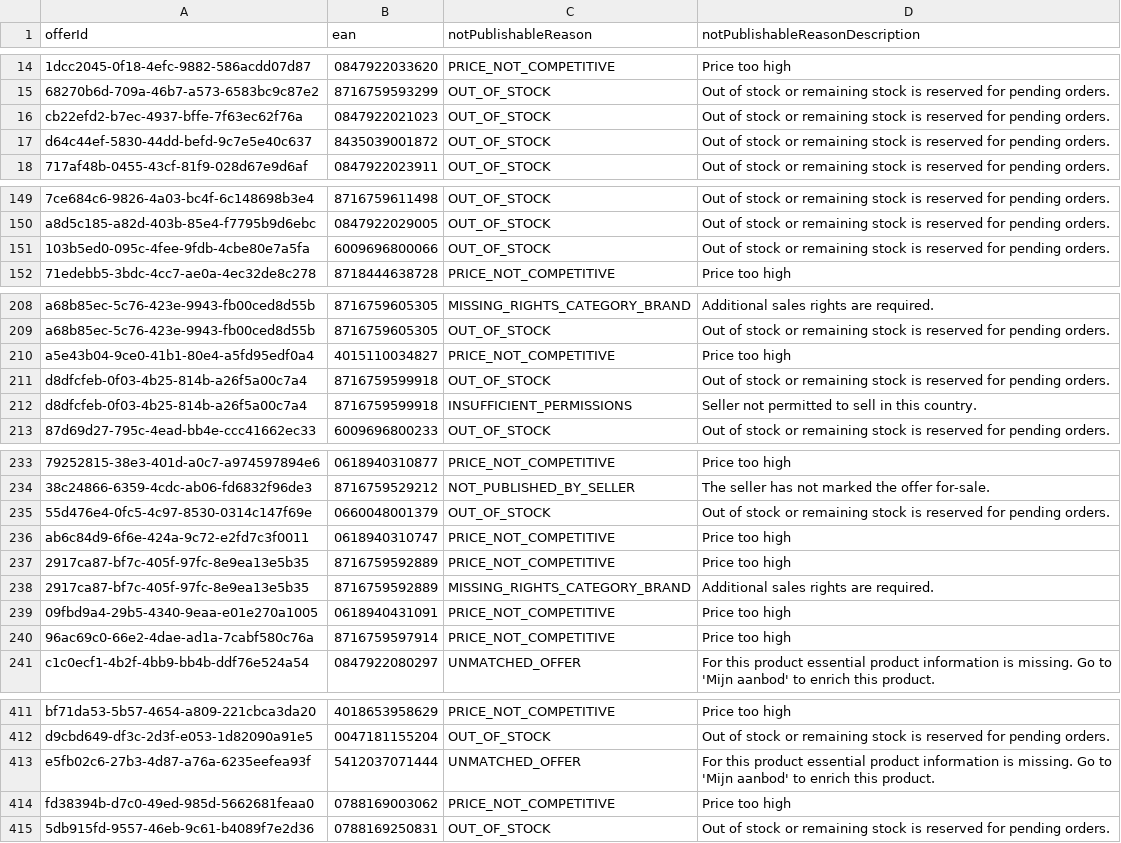
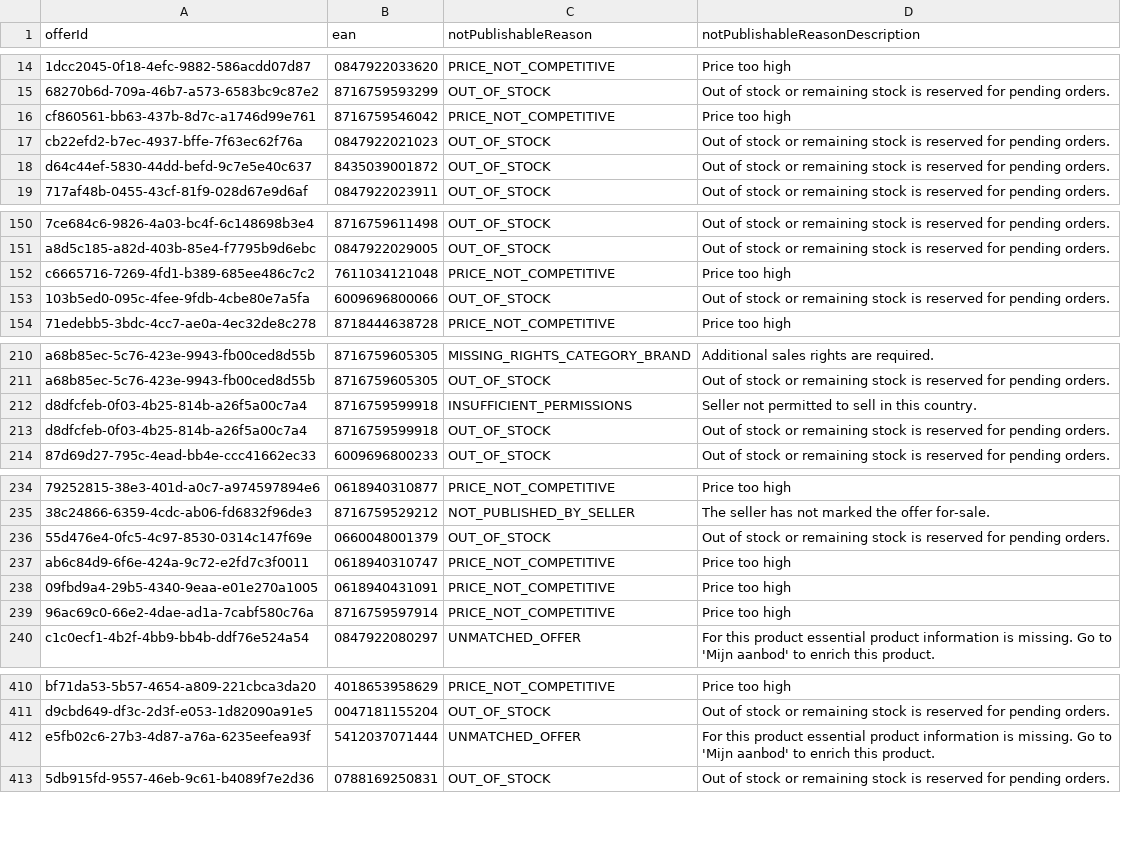
Before and after one commit to semjanssen98/unpublished_offers, a CSV file: unpublished_offers_Animal_Platform_Control.csv, drawn as a sheet; only a part is shown, gaps mark what is left out; removed rows and columns are numbered as before the commit, all else as after; the diff covers the shown part only; the diff names each change by its address in the sheet, - before the commit and + after, or states it on an @@ line.

Commit message:
Update CSV files

```diff
--- a/unpublished_offers_Animal_Platform_Control.csv
+++ b/unpublished_offers_Animal_Platform_Control.csv
+row 16: cf860561-bb63-437b-8d7c-a1746d99e761 | 8716759546042 | PRICE_NOT_COMPETITIVE | Price too high
+row 152: c6665716-7269-4fd1-b389-685ee486c7c2 | 7611034121048 | PRICE_NOT_COMPETITIVE | Price too high
-row 210: a5e43b04-9ce0-41b1-80e4-a5fd95edf0a4 | 4015110034827 | PRICE_NOT_COMPETITIVE | Price too high
-row 237: 2917ca87-bf7c-405f-97fc-8e9ea13e5b35 | 8716759592889 | PRICE_NOT_COMPETITIVE | Price too high
-row 238: 2917ca87-bf7c-405f-97fc-8e9ea13e5b35 | 8716759592889 | MISSING_RIGHTS_CATEGORY_BRAND | Additional sales rights are required.
-row 414: fd38394b-d7c0-49ed-985d-5662681feaa0 | 0788169003062 | PRICE_NOT_COMPETITIVE | Price too high
```
Also changed, not shown: 32 moved rows and 1 edited cell elsewhere in this file.
